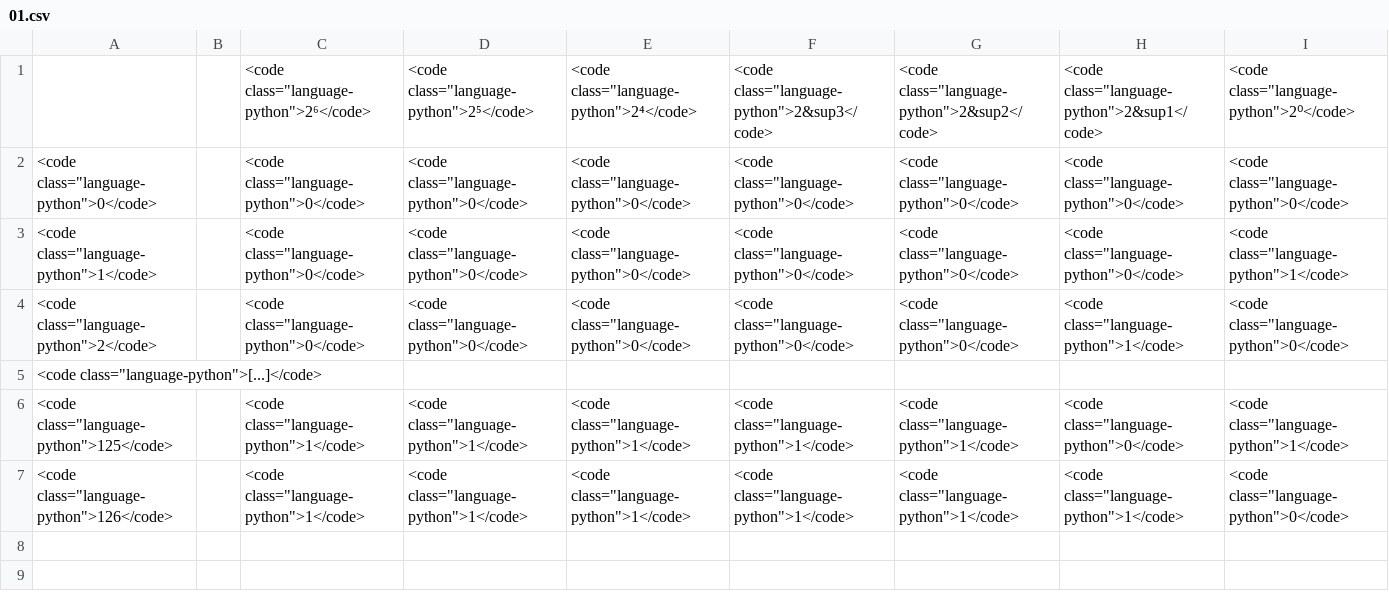
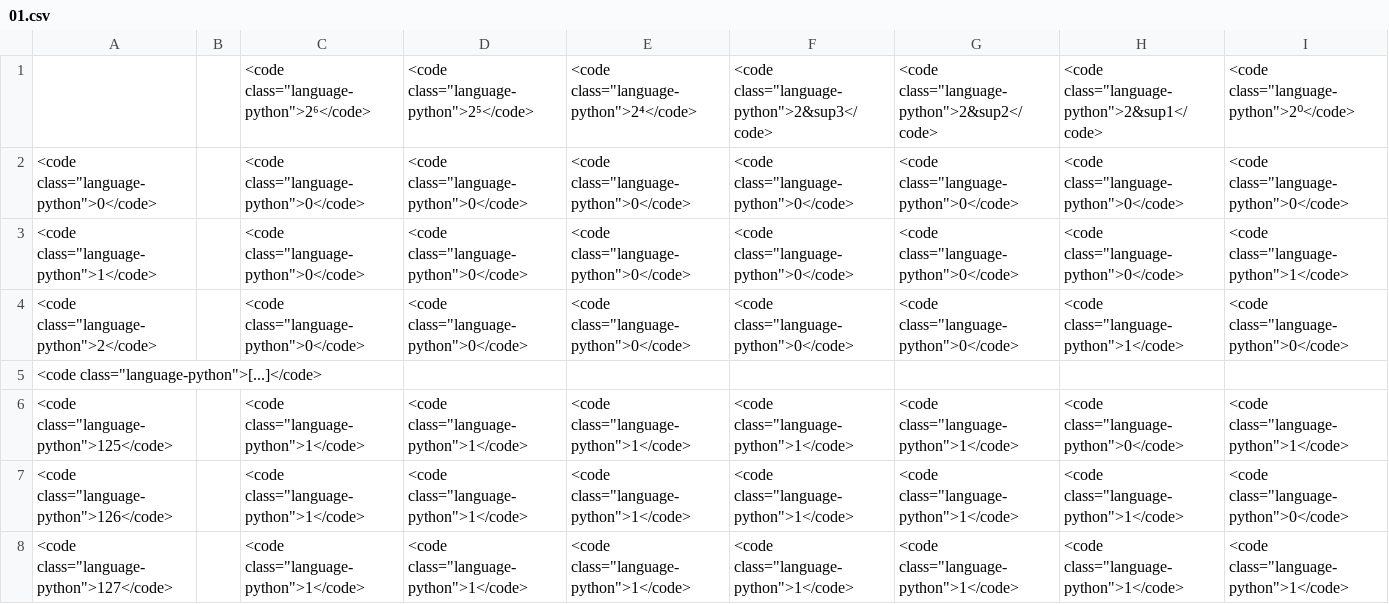
Before and after one commit to roberto-arista/PythonForDesigners, a CSV file: content/strings-encoding-and-unicode/01.csv, drawn as a sheet.

```diff
--- a/content/strings-encoding-and-unicode/01.csv
+++ b/content/strings-encoding-and-unicode/01.csv
@@ -7 +7,2 @@
 <code class="language-python">126</code>	 	<code class="language-python">1</code>	<code class="language-python">1</code>	<code class="language-python">1</code>	<code class="language-python">1</code>	<code class="language-python">1</code>	<code class="language-python">1</code>	<code class="language-python">0</code>
+<code class="language-python">127</code>	 	<code class="language-python">1</code>	<code class="language-python">1</code>	<code class="language-python">1</code>	<code class="language-python">1</code>	<code class="language-python">1</code>	<code class="language-python">1</code>	<code class="language-python">1</code>
```
Also changed, not shown: content/strings-encoding-and-unicode/02.csv, 1 other file.
